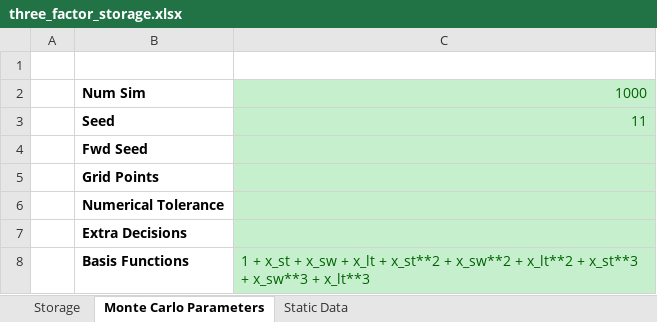
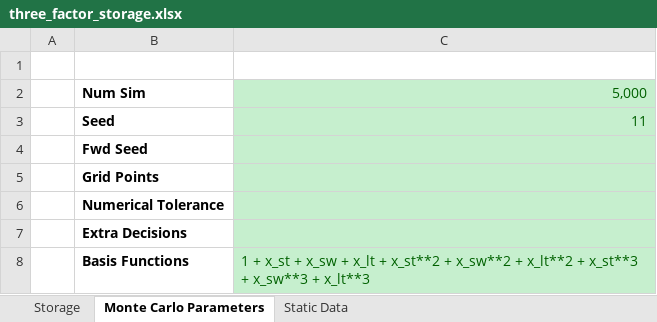
Before and after one commit to eliot-tabet/storage, an Excel workbook: samples/excel/three_factor_storage.xlsx, sheet Monte Carlo Parameters, drawn as a sheet; values as stored, in another font and other column widths than the file's, no borders; the diff names each change by its address in the sheet, - before the commit and + after, or states it on an @@ line.

```diff
--- a/samples/excel/three_factor_storage.xlsx (sheet Monte Carlo Parameters)
+++ b/samples/excel/three_factor_storage.xlsx (sheet Monte Carlo Parameters)
-C2: 1000
+C2: 5,000
```
Also changed, not shown: sheet Storage.
